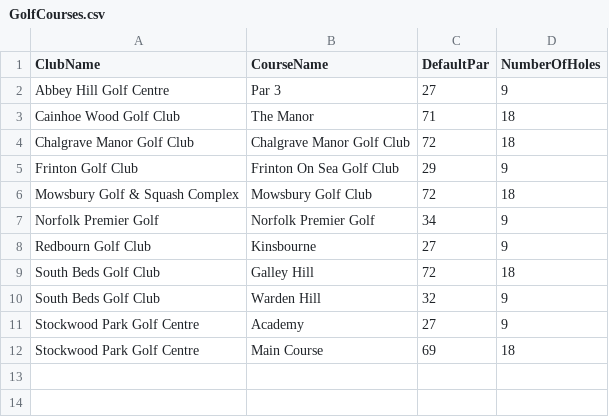
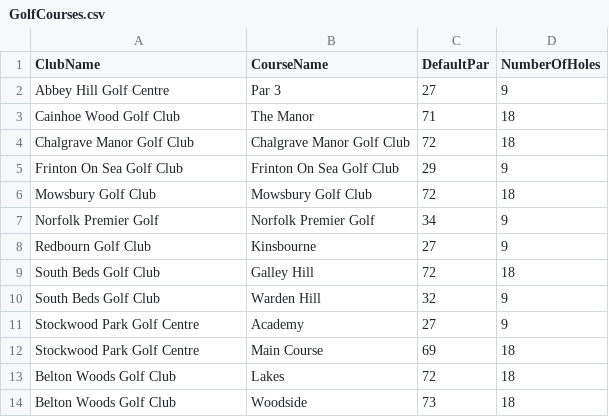
Before and after one commit to blumunki/GolfTrackerApp, a CSV file: GolfTrackerApp.Web/Data/GolfCourses.csv, drawn as a sheet.

```diff
--- a/GolfTrackerApp.Web/Data/GolfCourses.csv
+++ b/GolfTrackerApp.Web/Data/GolfCourses.csv
@@ -4,4 +4,4 @@ Cainhoe Wood Golf Club,The Manor,71,18
 Chalgrave Manor Golf Club,Chalgrave Manor Golf Club,72,18
-Frinton Golf Club,Frinton On Sea Golf Club,29,9
-Mowsbury Golf & Squash Complex,Mowsbury Golf Club,72,18
+Frinton On Sea Golf Club,Frinton On Sea Golf Club,29,9
+Mowsbury Golf Club,Mowsbury Golf Club,72,18
 Norfolk Premier Golf,Norfolk Premier Golf,34,9
@@ -12 +12,3 @@ Stockwood Park Golf Centre,Academy,27,9
 Stockwood Park Golf Centre,Main Course,69,18
+Belton Woods Golf Club,Lakes,72,18
+Belton Woods Golf Club,Woodside,73,18
```
Also changed, not shown: GolfTrackerApp.Web/Data/GolfClubs.csv, GolfTrackerApp.Web/Data/Holes.csv, 2 other files.
